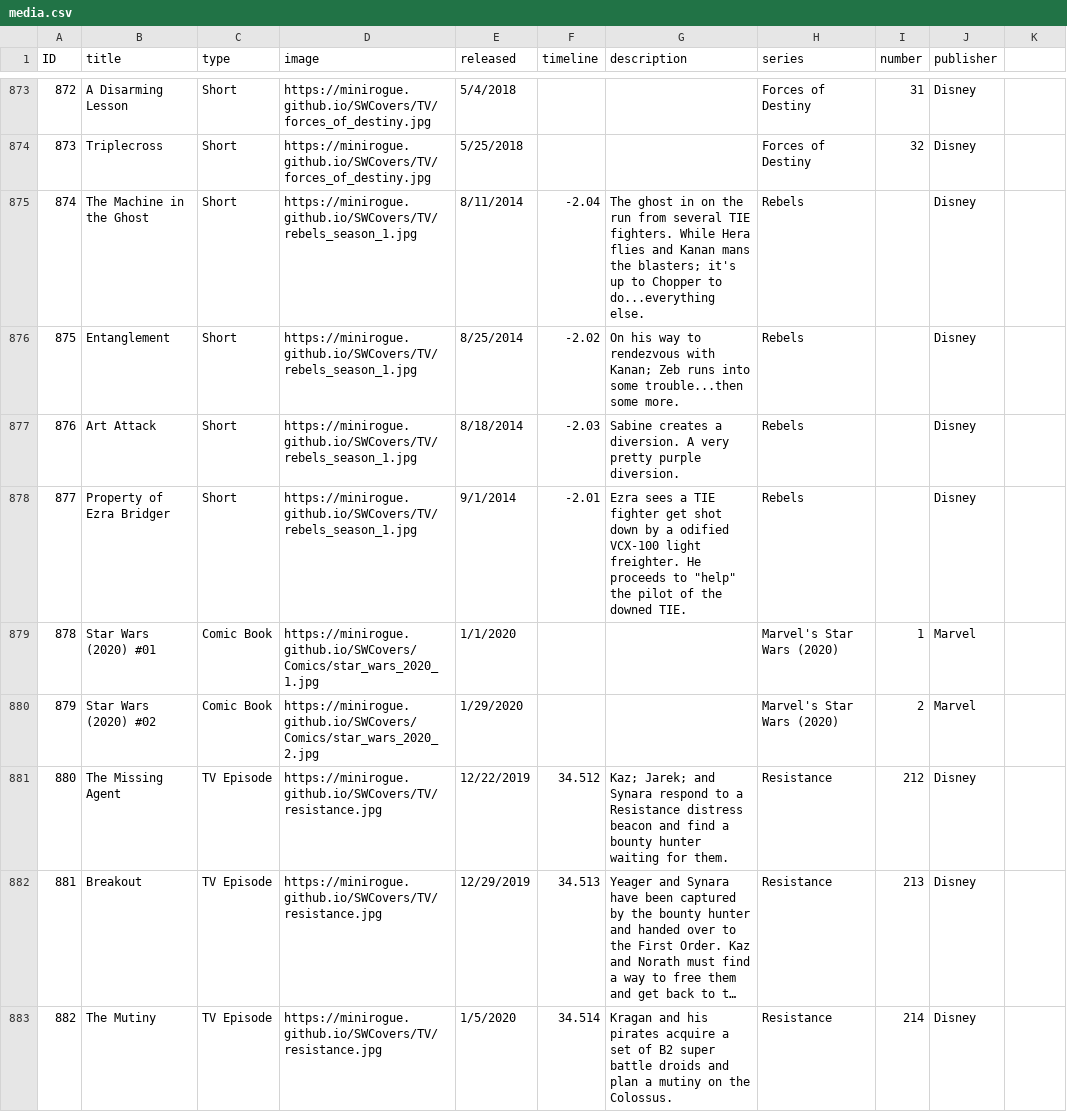
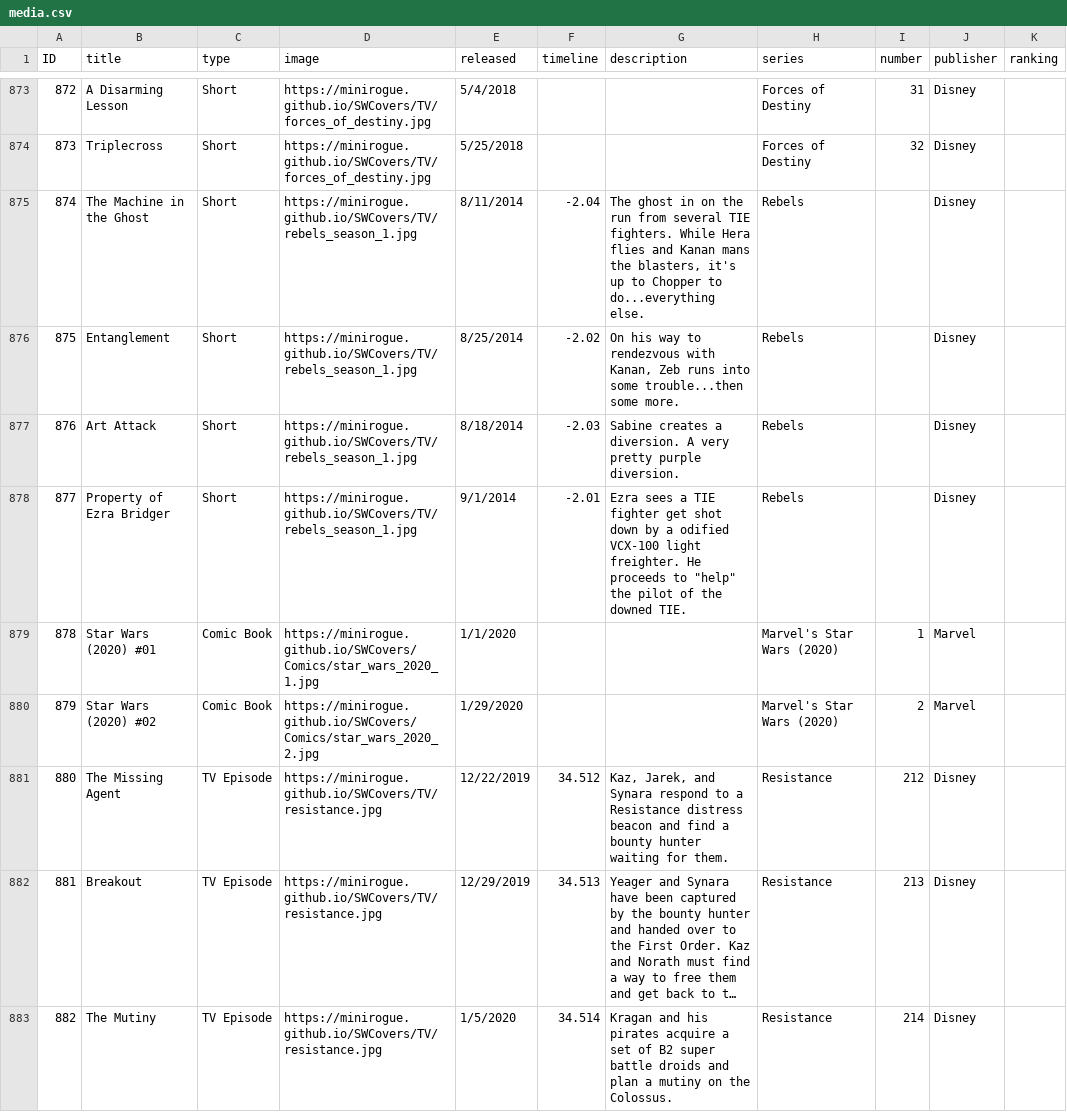
Before and after one commit to Minirogue/HoloCanon, a CSV file: api/src/main/resources/media.csv, drawn as a sheet; only a part is shown, gaps mark what is left out; long unchanged cells end in …; the diff covers the shown part only; the diff names each change by its address in the sheet, - before the commit and + after, or states it on an @@ line.

Commit message:
Metadata update (#426)
* Update some metadata and add a ranking field

* Update Rogue One description

```diff
--- a/api/src/main/resources/media.csv
+++ b/api/src/main/resources/media.csv
-K1: (empty)
+K1: ranking
-G875 (description): …mans the blasters; it's up…
+G875 (description): …mans the blasters, it's up…
-G876 (description): …rendezvous with Kanan; Zeb runs…
+G876 (description): …rendezvous with Kanan, Zeb runs…
-G881 (description): Kaz; Jarek; and Synara…
+G881 (description): Kaz, Jarek, and Synara…
```
Also changed, not shown: 56 edited cells elsewhere in this file, 2 other files.
